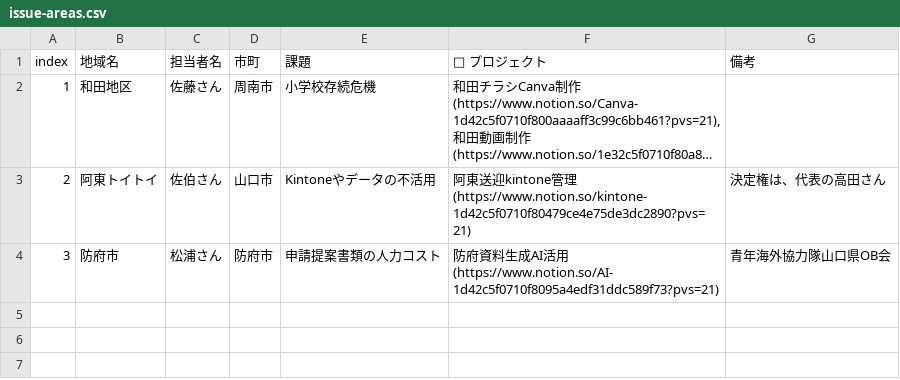
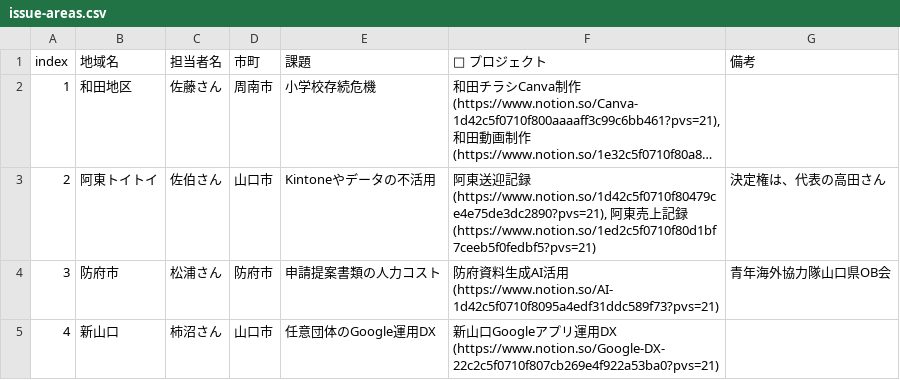
Before and after one commit to digitech-ymg/kyousou-pj-web, a CSV file: src/_data/issue-areas.csv, drawn as a sheet; long unchanged cells end in …; the diff names each change by its address in the sheet, - before the commit and + after, or states it on an @@ line.

```diff
--- a/src/_data/issue-areas.csv
+++ b/src/_data/issue-areas.csv
-F3 (🎯 プロジェクト): …送迎kintone管理 (https://www.notion.so/kintone-1d42c5f0710f80479ce4e75de3dc2890?pvs=21)
+F3 (🎯 プロジェクト): …送迎記録 (https://www.notion.so/1d42c5f0710f80479ce4e75de3dc2890?pvs=21), 阿東売上記録 (https://www.notion.so/1ed2c5f0710f80d1bf7ceeb5f0fedbf5?pvs=21)
+row 5: 4 | 新山口 | 柿沼さん | 山口市 | 任意団体のGoogle運用DX | 新山口Googleアプリ運用DX (https://www.notion.so/Google-DX-22c2c5f0710f807cb269e4f922a53ba0?pvs=21)
```
Also changed, not shown: src/_data/digitech-members.csv, 3 other files.
